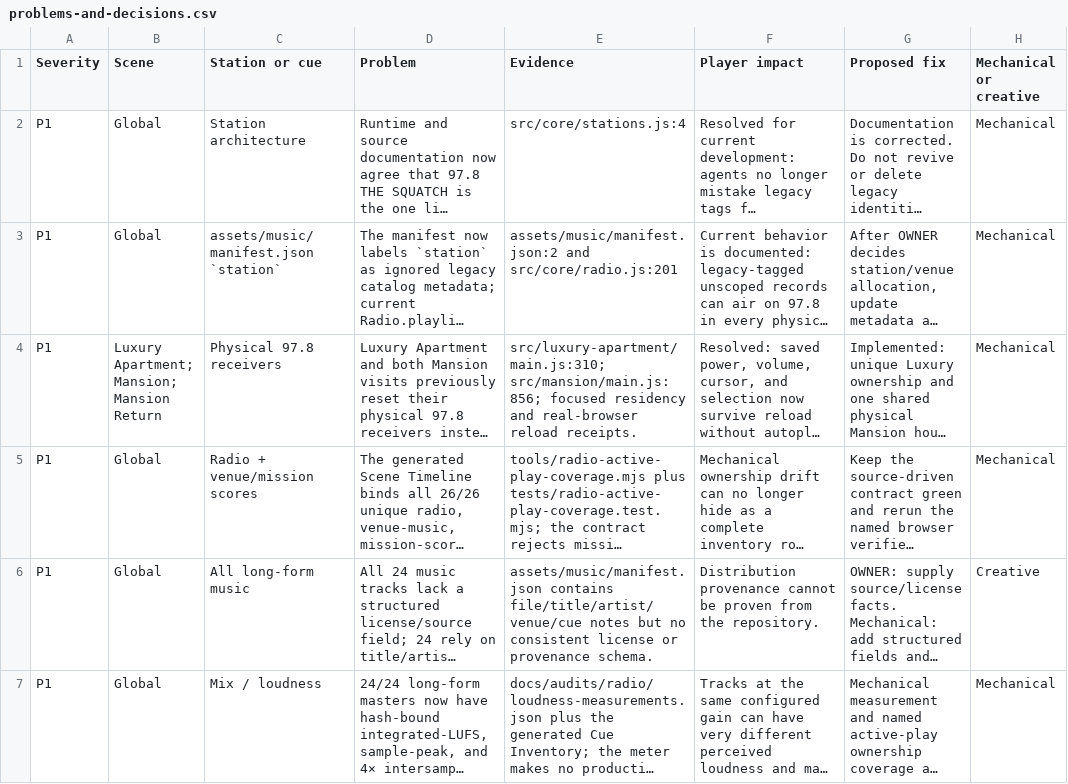
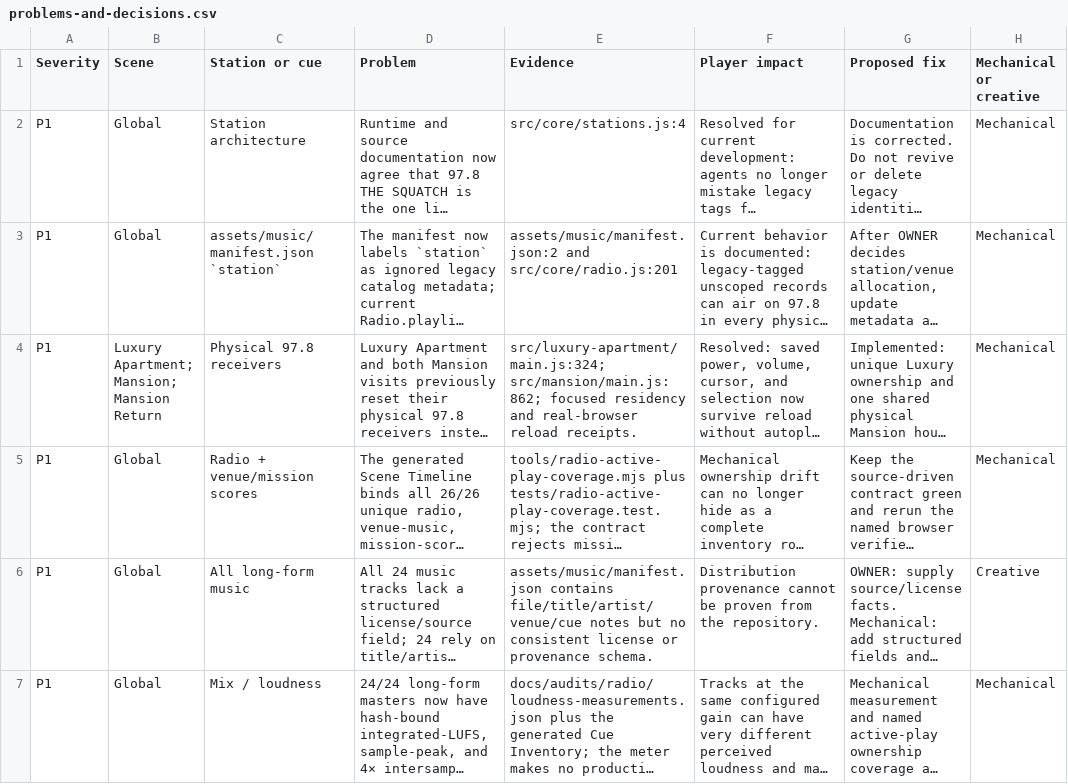
Before and after one commit to LouSputthole/SquatchSmash, a CSV file: docs/audits/radio/problems-and-decisions.csv, drawn as a sheet; only a part is shown; long unchanged cells end in …; the diff names each change by its address in the sheet, - before the commit and + after, or states it on an @@ line.

```diff
--- a/docs/audits/radio/problems-and-decisions.csv
+++ b/docs/audits/radio/problems-and-decisions.csv
-E4 (Evidence): src/luxury-apartment/main.js:310; src/mansion/main.js:856; focused residency…
+E4 (Evidence): src/luxury-apartment/main.js:324; src/mansion/main.js:862; focused residency…
```
